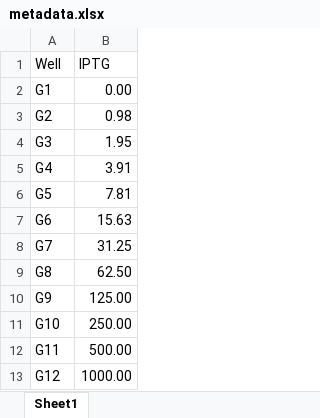
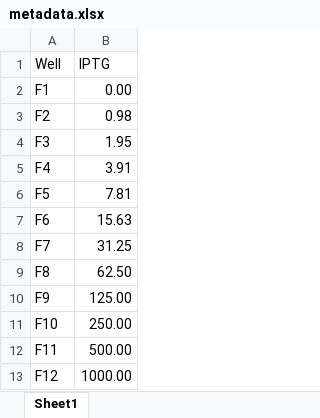
Before and after one commit to azwang10/cytometry-tutorial, an Excel workbook: metadata.xlsx, sheet Sheet1, drawn as a sheet; values as stored, in another font and other column widths than the file's, no borders; the diff names each change by its address in the sheet, - before the commit and + after, or states it on an @@ line.

Commit message:
Using wells F

```diff
--- a/metadata.xlsx (sheet Sheet1)
+++ b/metadata.xlsx (sheet Sheet1)
-A2 (Well): G1
+A2 (Well): F1
-A3 (Well): G2
+A3 (Well): F2
-A4 (Well): G3
+A4 (Well): F3
-A5 (Well): G4
+A5 (Well): F4
-A6 (Well): G5
+A6 (Well): F5
-A7 (Well): G6
+A7 (Well): F6
-A8 (Well): G7
+A8 (Well): F7
-A9 (Well): G8
+A9 (Well): F8
-A10 (Well): G9
+A10 (Well): F9
-A11 (Well): G10
+A11 (Well): F10
-A12 (Well): G11
+A12 (Well): F11
-A13 (Well): G12
+A13 (Well): F12
```
Also changed, not shown: 25 other files.
